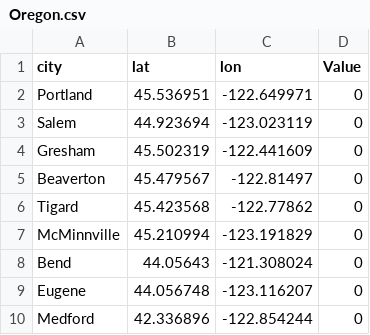
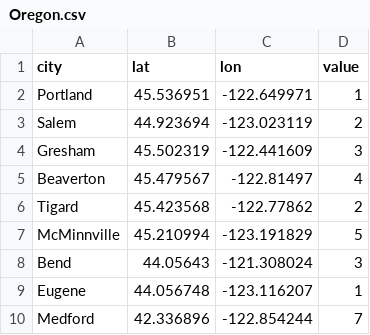
Before and after one commit to stoneshui/twittervis, a CSV file: cities/Oregon.csv, drawn as a sheet.

```diff
--- a/cities/Oregon.csv
+++ b/cities/Oregon.csv
@@ -1,10 +1,10 @@
-city,lat,lon,Value
-Portland,45.536951,-122.649971,0
-Salem,44.923694,-123.023119,0
-Gresham,45.502319,-122.441609,0
-Beaverton,45.479567,-122.81497,0
-Tigard,45.423568,-122.77862,0
-McMinnville,45.210994,-123.191829,0
-Bend,44.05643,-121.308024,0
-Eugene,44.056748,-123.116207,0
-Medford,42.336896,-122.854244,0
+city,lat,lon,value
+Portland,45.536951,-122.649971,1
+Salem,44.923694,-123.023119,2
+Gresham,45.502319,-122.441609,3
+Beaverton,45.479567,-122.81497,4
+Tigard,45.423568,-122.77862,2
+McMinnville,45.210994,-123.191829,5
+Bend,44.05643,-121.308024,3
+Eugene,44.056748,-123.116207,1
+Medford,42.336896,-122.854244,7
```
Also changed, not shown: 3 other files.
